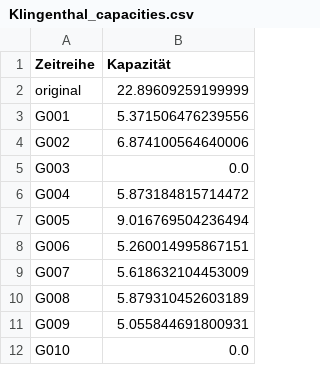
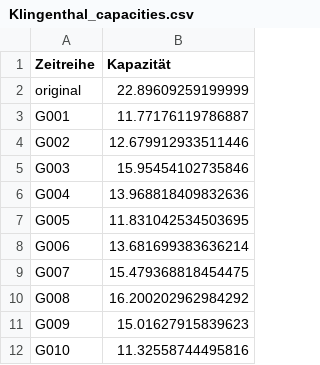
Before and after one commit to lenamueller/StochastischeSpeicherbemessung, a CSV file: data/Klingenthal_capacities.csv, drawn as a sheet.

```diff
--- a/data/Klingenthal_capacities.csv
+++ b/data/Klingenthal_capacities.csv
@@ -2,11 +2,11 @@ Zeitreihe,Kapazität
 original,22.89609259199999
-G001,5.371506476239556
-G002,6.874100564640006
-G003,0.0
-G004,5.873184815714472
-G005,9.016769504236494
-G006,5.260014995867151
-G007,5.618632104453009
-G008,5.879310452603189
-G009,5.055844691800931
-G010,0.0
+G001,11.77176119786887
+G002,12.679912933511446
+G003,15.95454102735846
+G004,13.968818409832636
+G005,11.831042534503695
+G006,13.681699383636214
+G007,15.479368818454475
+G008,16.200202962984292
+G009,15.01627915839623
+G010,11.32558744495816
```
Also changed, not shown: data/Klingenthal_monthly_discharge.csv, data/Klingenthal_thomasfiering_timeseries.csv, 18 other files.
